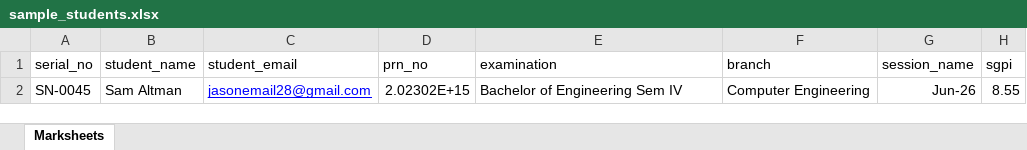
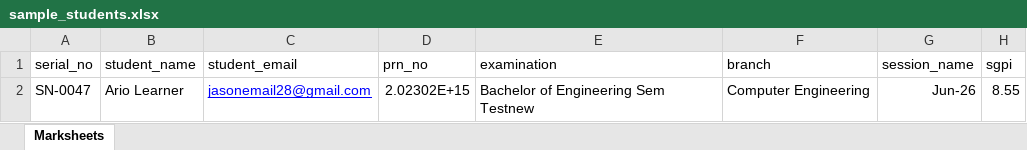
Before and after one commit to Jason3105/Authblock, an Excel workbook: public/sample_students.xlsx, sheet Marksheets, drawn as a sheet; only a part is shown; values as stored, in another font and other column widths than the file's, no borders; the diff names each change by its address in the sheet, - before the commit and + after, or states it on an @@ line.

```diff
--- a/public/sample_students.xlsx (sheet Marksheets)
+++ b/public/sample_students.xlsx (sheet Marksheets)
-A2 (serial_no): SN-0045
+A2 (serial_no): SN-0047
-B2 (student_name): Sam Altman
+B2 (student_name): Ario Learner
-E2 (examination): Bachelor of Engineering Sem IV
+E2 (examination): Bachelor of Engineering Sem Testnew
```
Also changed, not shown: 13 other files.
